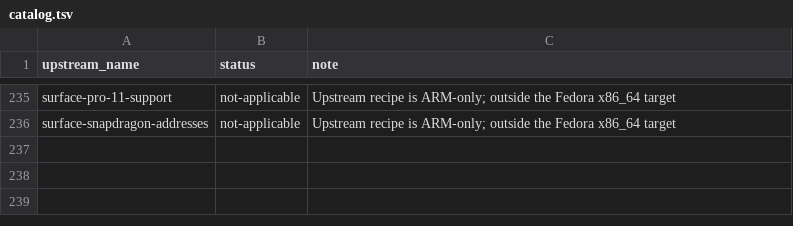
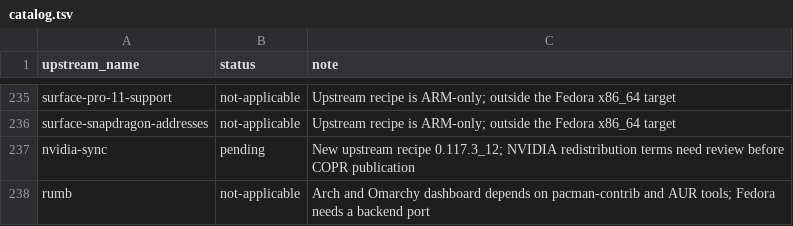
Before and after one commit to kamm3r/omadora-pkg, a TSV file: catalog.tsv, drawn as a sheet; only a part is shown, gaps mark what is left out.

Commit message:
Update eighteen packages from upstream

```diff
--- a/catalog.tsv
+++ b/catalog.tsv
@@ -236 +236,3 @@ surface-pro-11-support	not-applicable	Upstream recipe is ARM-only; outside the F
 surface-snapdragon-addresses	not-applicable	Upstream recipe is ARM-only; outside the Fedora x86_64 target
+nvidia-sync	pending	New upstream recipe 0.117.3_12; NVIDIA redistribution terms need review before COPR publication
+rumb	not-applicable	Arch and Omarchy dashboard depends on pacman-contrib and AUR tools; Fedora needs a backend port
```
Also changed, not shown: 37 other files.
